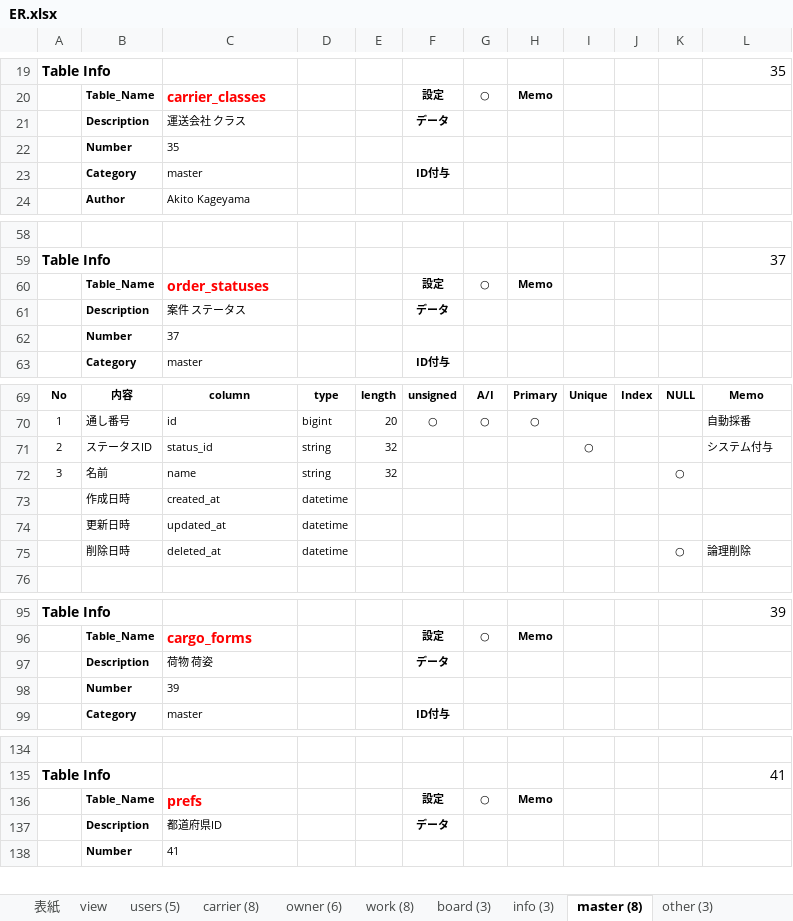
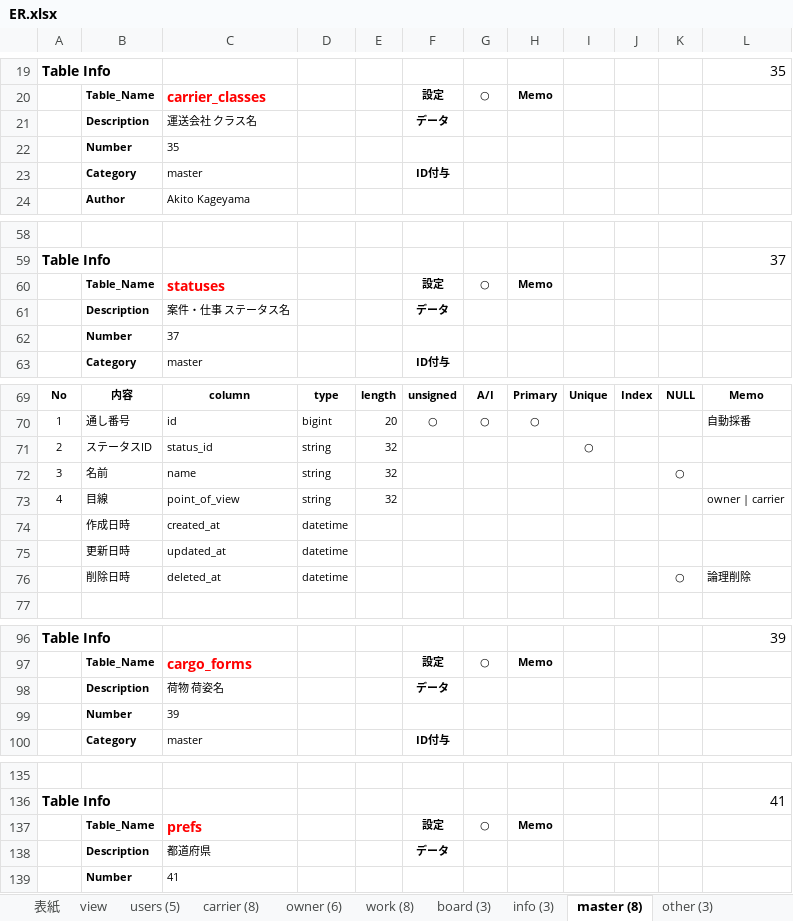
Before and after one commit to Akito-K/www.transporter.fun, an Excel workbook: root/datas/ER.xlsx, sheet master (8), drawn as a sheet; only a part is shown, gaps mark what is left out; values as stored, in another font and other column widths than the file's, no borders; conditional formats not drawn; addresses are those after the commit; the diff names each change by its address in the sheet, - before the commit and + after, or states it on an @@ line.

```diff
--- a/root/datas/ER.xlsx (sheet master (8))
+++ b/root/datas/ER.xlsx (sheet master (8))
-C21: 運送会社 クラス
+C21: 運送会社 クラス名
-C60: order_statuses
+C60: statuses
-C61: 案件 ステータス
+C61: 案件・仕事 ステータス名
-L71: システム付与
+L71: (empty)
+row 73: 4 | 目線 | point_of_view | string | 32 |  |  |  |  |  |  | owner | carrier
-C98: 荷物 荷姿
+C98: 荷物 荷姿名
-C138: 都道府県ID
+C138: 都道府県
```
Also changed, not shown: sheet work (8), sheet view, sheet 表紙, formulas that keep their value, root/laravel/database/seeds/masters.xlsx, 35 other files.
